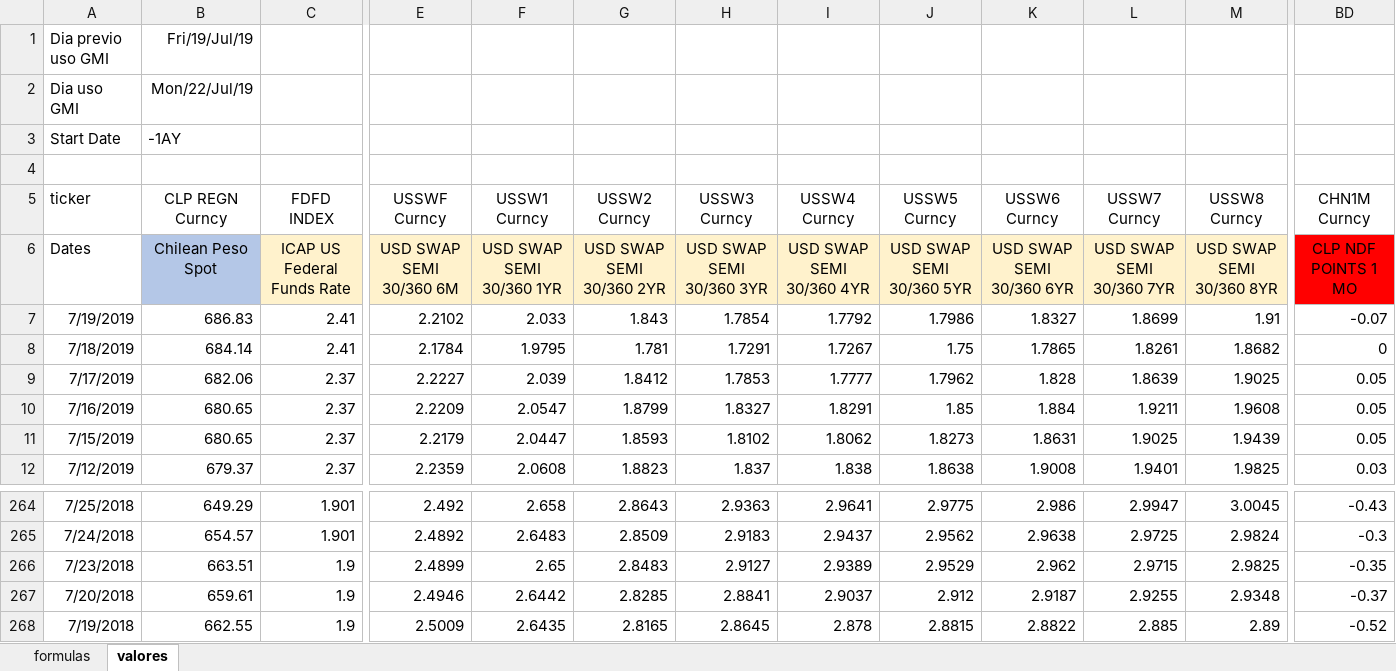
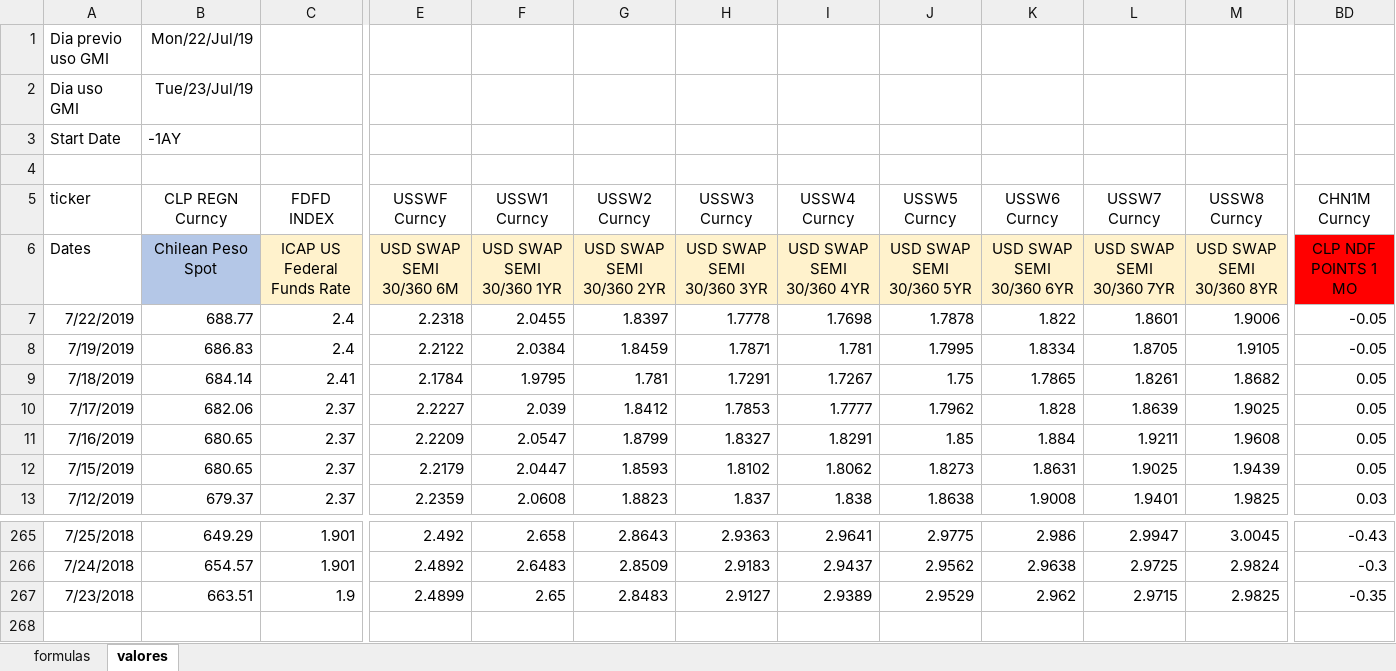
Before and after one commit to claudio-oj/global-markets-i, an Excel workbook: batch/bbg_hist_dnlder_excel.xlsx, sheet valores, drawn as a sheet; only a part is shown, gaps mark what is left out; values as stored, in another font and other column widths than the file's, no borders; removed rows and columns are numbered as before the commit, all else as after; rows hold the shown columns only; the diff covers the shown part only; the diff names each change by its address in the sheet, - before the commit and + after, or states it on an @@ line.

Commit message:
solo batch update

```diff
--- a/batch/bbg_hist_dnlder_excel.xlsx (sheet valores)
+++ b/batch/bbg_hist_dnlder_excel.xlsx (sheet valores)
-B1 (CLP REGN Curncy): Fri/19/Jul/19
+B1 (CLP REGN Curncy): Mon/22/Jul/19
-B2 (CLP REGN Curncy): Mon/22/Jul/19
+B2 (CLP REGN Curncy): Tue/23/Jul/19
+row 7: 7/22/2019 | 688.77 | 2.4 | 2.2318 | 2.0455 | 1.8397 | 1.7778 | 1.7698 | 1.7878 | 1.822 | 1.8601 | 1.9006 | -0.05
-C8 (FDFD INDEX): 2.41
+C8 (FDFD INDEX): 2.4
-E8 (USSWF Curncy): 2.2102
+E8 (USSWF Curncy): 2.2122
-F8 (USSW1 Curncy): 2.033
+F8 (USSW1 Curncy): 2.0384
-G8 (USSW2 Curncy): 1.843
+G8 (USSW2 Curncy): 1.8459
-H8 (USSW3 Curncy): 1.7854
+H8 (USSW3 Curncy): 1.7871
-I8 (USSW4 Curncy): 1.7792
+I8 (USSW4 Curncy): 1.781
-J8 (USSW5 Curncy): 1.7986
+J8 (USSW5 Curncy): 1.7995
-K8 (USSW6 Curncy): 1.8327
+K8 (USSW6 Curncy): 1.8334
-L8 (USSW7 Curncy): 1.8699
+L8 (USSW7 Curncy): 1.8705
-M8 (USSW8 Curncy): 1.91
+M8 (USSW8 Curncy): 1.9105
-BD8 (CHN1M Curncy): -0.07
+BD8 (CHN1M Curncy): -0.05
-BD9 (CHN1M Curncy): 0
+BD9 (CHN1M Curncy): 0.05
-row 267: 7/20/2018 | 659.61 | 1.9 | 2.4946 | 2.6442 | 2.8285 | 2.8841 | 2.9037 | 2.912 | 2.9187 | 2.9255 | 2.9348 | -0.37
-row 268: 7/19/2018 | 662.55 | 1.9 | 2.5009 | 2.6435 | 2.8165 | 2.8645 | 2.878 | 2.8815 | 2.8822 | 2.885 | 2.89 | -0.52
```
Also changed, not shown: 13 edited cells elsewhere in this sheet, sheet formulas, formulas that keep their value, charts or pictures, 9 other files.
